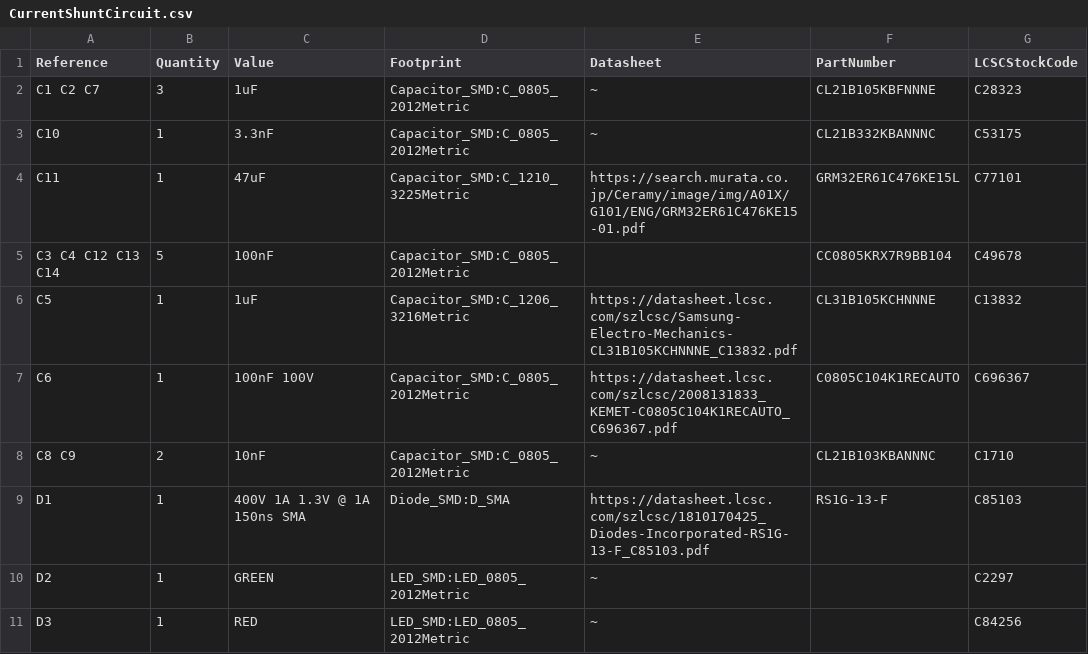
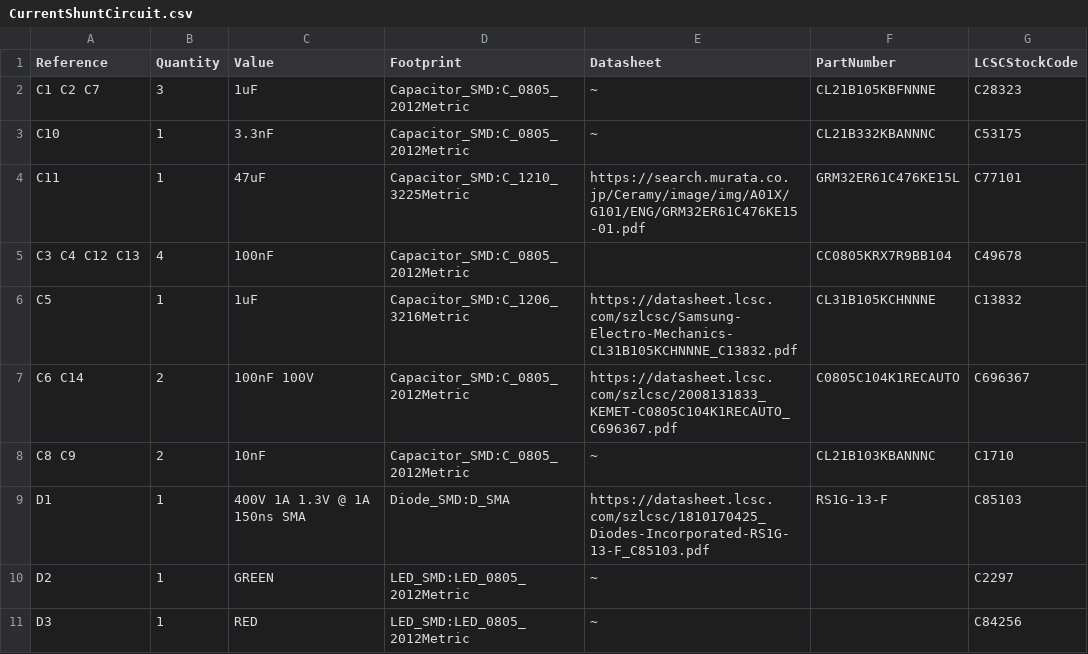
Before and after one commit to stuartpittaway/diyBMS-CurrentShunt, a CSV file: CurrentShuntCircuit/export/CurrentShuntCircuit.csv, drawn as a sheet; only a part is shown.

```diff
--- a/CurrentShuntCircuit/export/CurrentShuntCircuit.csv
+++ b/CurrentShuntCircuit/export/CurrentShuntCircuit.csv
@@ -4,5 +4,5 @@ C10 ,1,"3.3nF","Capacitor_SMD:C_0805_2012Metric","~","CL21B332KBANNNC","C53175"
 C11 ,1,"47uF","Capacitor_SMD:C_1210_3225Metric","https://search.murata.co.jp/Ceramy/image/img/A01X/G101/ENG/GRM32ER61C476KE15-01.pdf","GRM32ER61C476KE15L","C77101"
-C3 C4 C12 C13 C14 ,5,"100nF","Capacitor_SMD:C_0805_2012Metric","","CC0805KRX7R9BB104","C49678"
+C3 C4 C12 C13 ,4,"100nF","Capacitor_SMD:C_0805_2012Metric","","CC0805KRX7R9BB104","C49678"
 C5 ,1,"1uF","Capacitor_SMD:C_1206_3216Metric","https://datasheet.lcsc.com/szlcsc/Samsung-Electro-Mechanics-CL31B105KCHNNNE_C13832.pdf","CL31B105KCHNNNE","C13832"
-C6 ,1,"100nF 100V","Capacitor_SMD:C_0805_2012Metric","https://datasheet.lcsc.com/szlcsc/2008131833_KEMET-C0805C104K1RECAUTO_C696367.pdf","C0805C104K1RECAUTO","C696367"
+C6 C14 ,2,"100nF 100V","Capacitor_SMD:C_0805_2012Metric","https://datasheet.lcsc.com/szlcsc/2008131833_KEMET-C0805C104K1RECAUTO_C696367.pdf","C0805C104K1RECAUTO","C696367"
 C8 C9 ,2,"10nF","Capacitor_SMD:C_0805_2012Metric","~","CL21B103KBANNNC","C1710"
```
Also changed, not shown: CurrentShuntCircuit/export/CurrentShuntCircuit-bom.csv, CurrentShuntCircuit/export/CurrentShuntCircuit_bom_jlc.csv, 18 other files.
